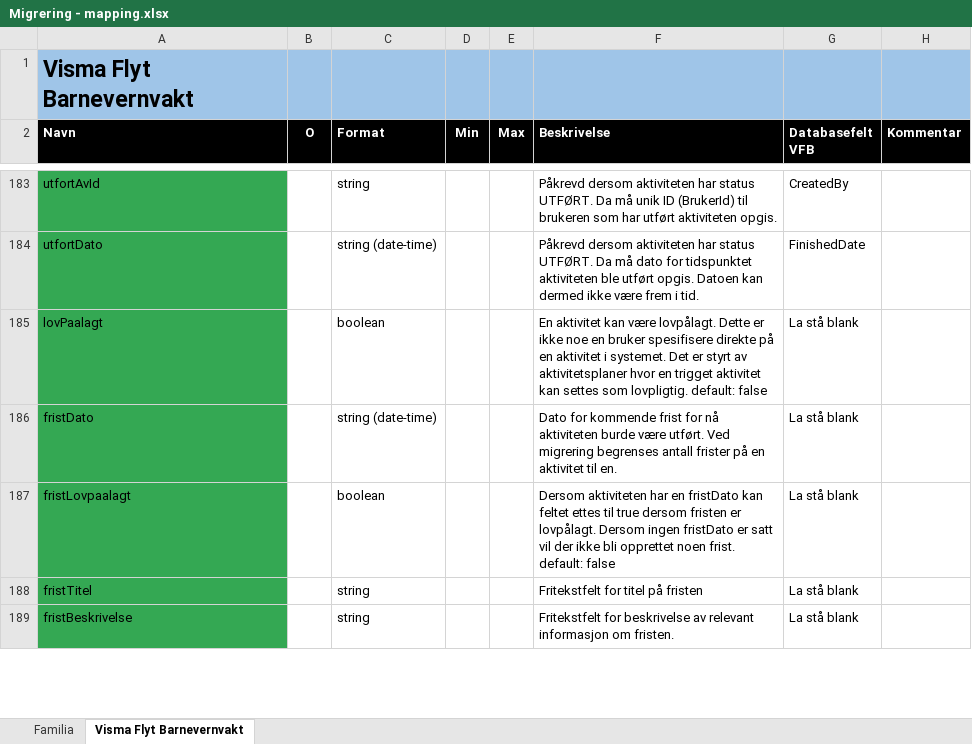
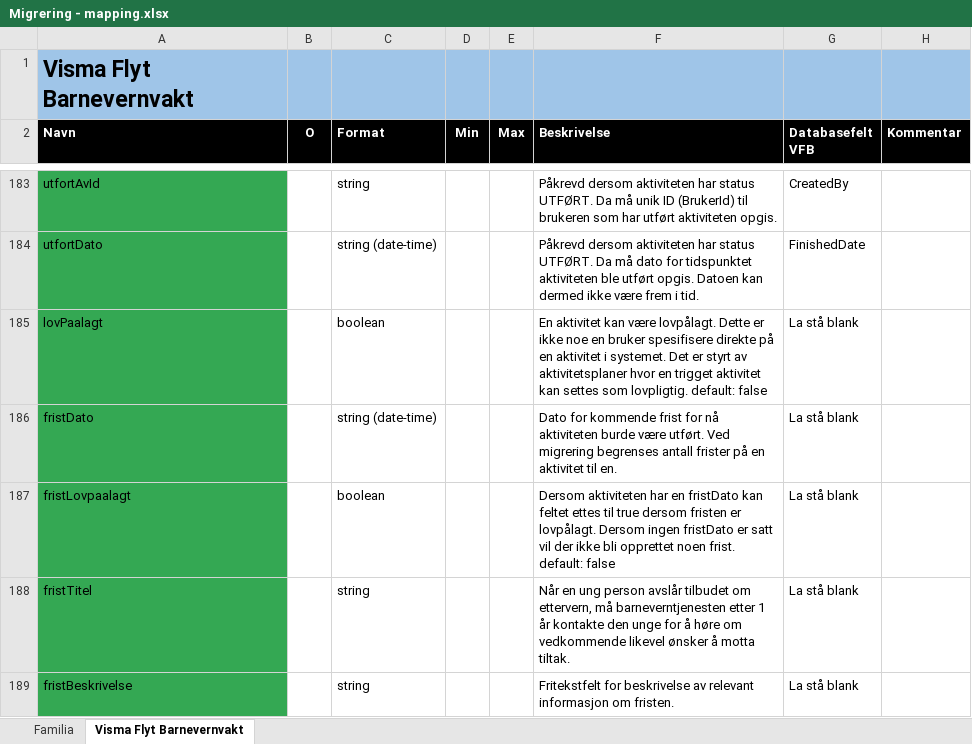
Before and after one commit to oslohel/uttrekk, an Excel workbook: Migrering - mapping.xlsx, sheet Visma Flyt Barnevernvakt, drawn as a sheet; only a part is shown, gaps mark what is left out; values as stored, in another font and other column widths than the file's, no borders; the diff covers the shown part only; the diff names each change by its address in the sheet, - before the commit and + after, or states it on an @@ line.

Commit message:
Opppdatert regneark, lagt til adresser for innbyggere og organisasjoner, lagt til gamle tilsynsbesøk i journal, lagt til avsender/mottaker i notatfeltet for post, Undersøkelser og Vedtak tidligere bydeler, rettet manglene tilknytning av personer/organisasjoner utenfor de nærmeste i barnets nettverk og lagt til dokumentene for planer og planevalueringer.

```diff
--- a/Migrering - mapping.xlsx (sheet Visma Flyt Barnevernvakt)
+++ b/Migrering - mapping.xlsx (sheet Visma Flyt Barnevernvakt)
-F188 (Beskrivelse): Fritekstfelt for titel på fristen
+F188 (Beskrivelse): Når en ung person avslår tilbudet om ettervern, må barneverntjenesten etter 1 år kontakte den unge for å høre om vedkommende likevel ønsker å motta tiltak.
```
Also changed, not shown: 4 added rows and 15 edited cells elsewhere in this sheet, sheet Familia, 5 other files.
